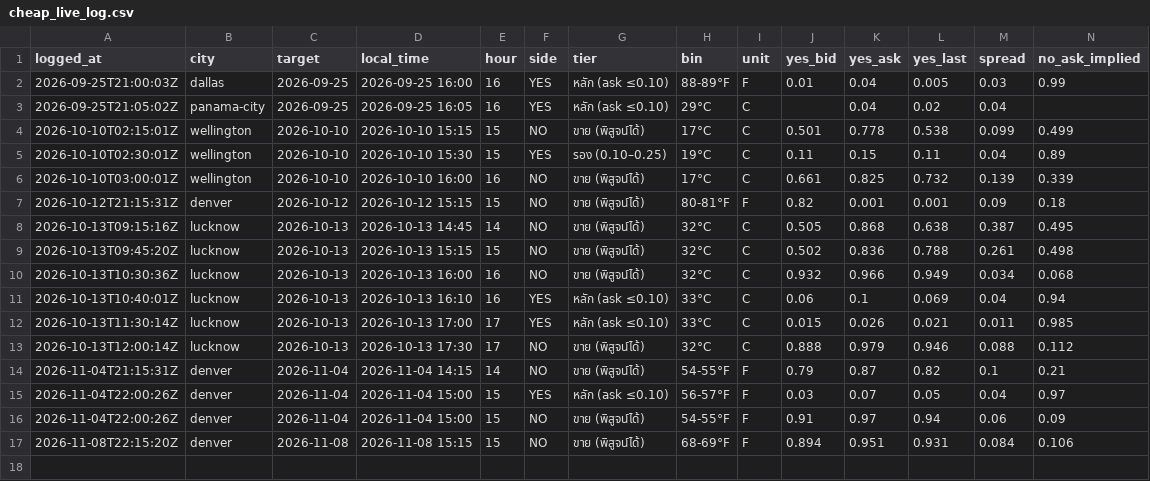
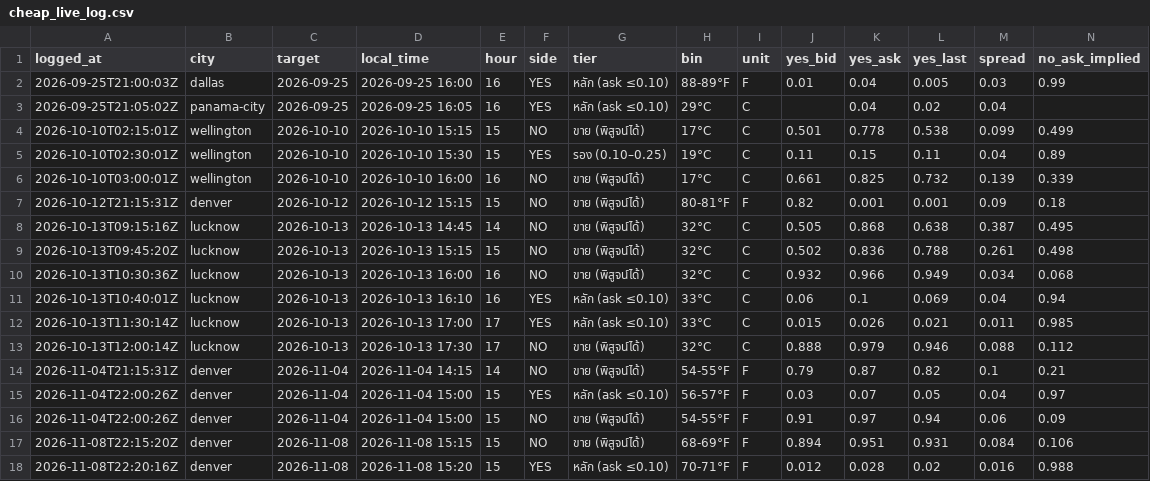
Before and after one commit to omersait8000-dotcom/wxedge, a CSV file: data/cheap_live_log.csv, drawn as a sheet; only a part is shown; rows hold the shown columns only; the diff names each change by its address in the sheet, - before the commit and + after, or states it on an @@ line.

```diff
--- a/data/cheap_live_log.csv
+++ b/data/cheap_live_log.csv
+row 18: 2026-11-08T22:20:16Z | denver | 2026-11-08 | 2026-11-08 15:20 | 15 | YES | หลัก (ask ≤0.10) | 70-71°F | F | 0.012 | 0.028 | 0.02 | 0.016 | 0.988
```
Also changed, not shown: 3 other files.
